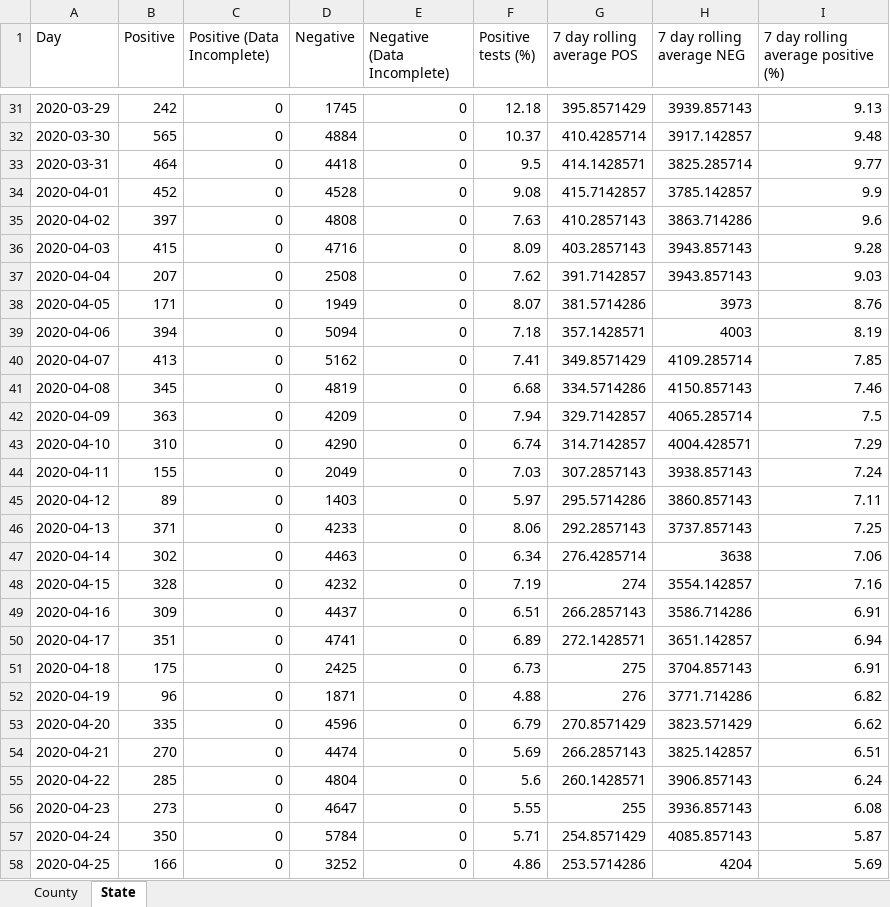
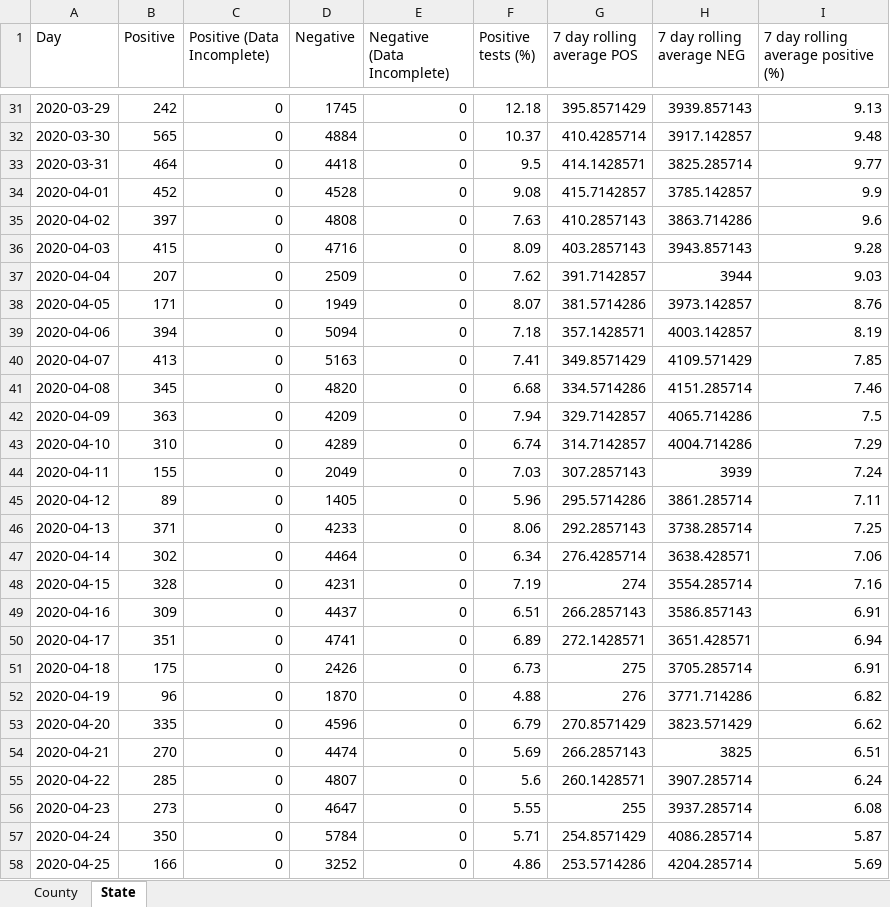
Before and after one commit to arorapankaj/tempRepo, an Excel workbook: washington_county_testing.xlsx, sheet State, drawn as a sheet; only a part is shown, gaps mark what is left out; values as stored, in another font and other column widths than the file's, no borders; the diff covers the shown part only; the diff names each change by its address in the sheet, - before the commit and + after, or states it on an @@ line.

```diff
--- a/washington_county_testing.xlsx (sheet State)
+++ b/washington_county_testing.xlsx (sheet State)
-D37 (Negative): 2508
+D37 (Negative): 2509
-H37 (7 day rolling average NEG): 3943.857143
+H37 (7 day rolling average NEG): 3944
-H38 (7 day rolling average NEG): 3973
+H38 (7 day rolling average NEG): 3973.142857
-H39 (7 day rolling average NEG): 4003
+H39 (7 day rolling average NEG): 4003.142857
-D40 (Negative): 5162
+D40 (Negative): 5163
-H40 (7 day rolling average NEG): 4109.285714
+H40 (7 day rolling average NEG): 4109.571429
-D41 (Negative): 4819
+D41 (Negative): 4820
-H41 (7 day rolling average NEG): 4150.857143
+H41 (7 day rolling average NEG): 4151.285714
-H42 (7 day rolling average NEG): 4065.285714
+H42 (7 day rolling average NEG): 4065.714286
-D43 (Negative): 4290
+D43 (Negative): 4289
-H43 (7 day rolling average NEG): 4004.428571
+H43 (7 day rolling average NEG): 4004.714286
-H44 (7 day rolling average NEG): 3938.857143
+H44 (7 day rolling average NEG): 3939
-D45 (Negative): 1403
+D45 (Negative): 1405
-F45 (Positive tests (%)): 5.97
+F45 (Positive tests (%)): 5.96
-H45 (7 day rolling average NEG): 3860.857143
+H45 (7 day rolling average NEG): 3861.285714
-H46 (7 day rolling average NEG): 3737.857143
+H46 (7 day rolling average NEG): 3738.285714
-D47 (Negative): 4463
+D47 (Negative): 4464
-H47 (7 day rolling average NEG): 3638
+H47 (7 day rolling average NEG): 3638.428571
-D48 (Negative): 4232
+D48 (Negative): 4231
-H48 (7 day rolling average NEG): 3554.142857
+H48 (7 day rolling average NEG): 3554.285714
-H49 (7 day rolling average NEG): 3586.714286
+H49 (7 day rolling average NEG): 3586.857143
-H50 (7 day rolling average NEG): 3651.142857
+H50 (7 day rolling average NEG): 3651.428571
-D51 (Negative): 2425
+D51 (Negative): 2426
-H51 (7 day rolling average NEG): 3704.857143
+H51 (7 day rolling average NEG): 3705.285714
-D52 (Negative): 1871
+D52 (Negative): 1870
-H54 (7 day rolling average NEG): 3825.142857
+H54 (7 day rolling average NEG): 3825
-D55 (Negative): 4804
+D55 (Negative): 4807
-H55 (7 day rolling average NEG): 3906.857143
+H55 (7 day rolling average NEG): 3907.285714
-H56 (7 day rolling average NEG): 3936.857143
+H56 (7 day rolling average NEG): 3937.285714
-H57 (7 day rolling average NEG): 4085.857143
+H57 (7 day rolling average NEG): 4086.285714
-H58 (7 day rolling average NEG): 4204
+H58 (7 day rolling average NEG): 4204.285714
```
Also changed, not shown: 1 added row and 502 edited cells elsewhere in this sheet, sheet County, contra_costa_county_testing.xlsx, 1 other file.
